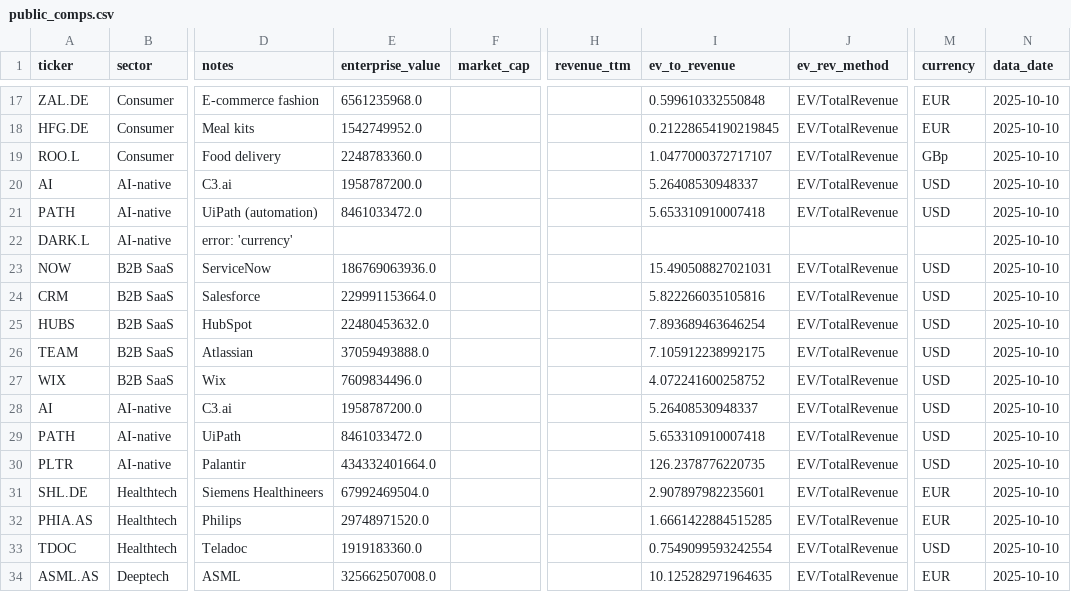
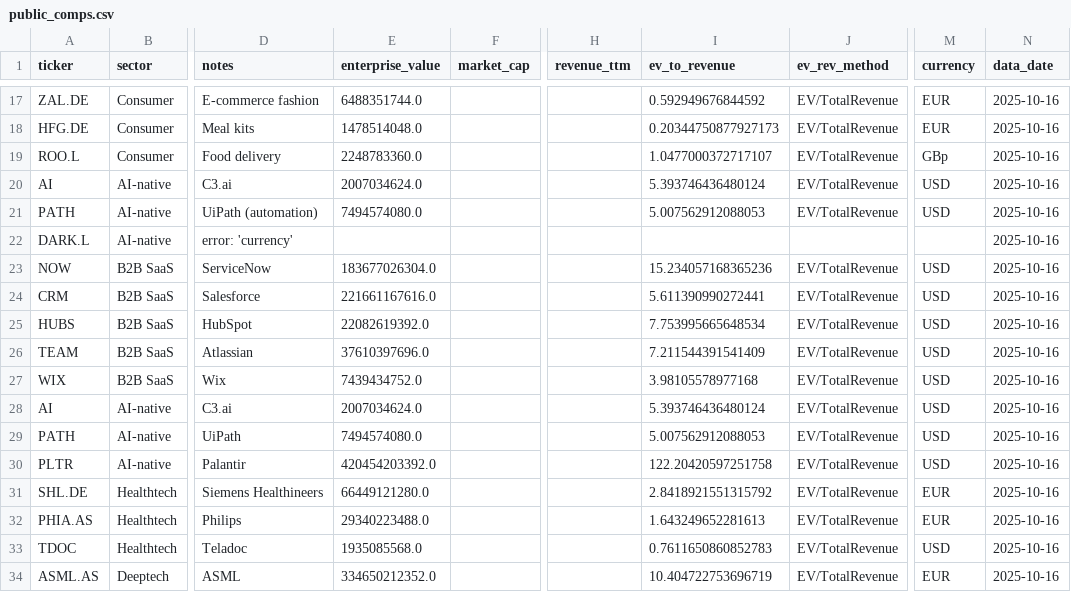
Before and after one commit to Cucciman/startup-value-monitor, a CSV file: data/public_comps.csv, drawn as a sheet; only a part is shown, gaps mark what is left out; the diff covers the shown part only; the diff names each change by its address in the sheet, - before the commit and + after, or states it on an @@ line.

Commit message:
data: refresh public comps (Fintech, Climate, Consumer)

```diff
--- a/data/public_comps.csv
+++ b/data/public_comps.csv
-E17 (enterprise_value): 6561235968.0
+E17 (enterprise_value): 6488351744.0
-I17 (ev_to_revenue): 0.599610332550848
+I17 (ev_to_revenue): 0.592949676844592
-N17:N34 (data_date): 2025-10-10
+N17:N34 (data_date): 2025-10-16
-E18 (enterprise_value): 1542749952.0
+E18 (enterprise_value): 1478514048.0
-I18 (ev_to_revenue): 0.21228654190219845
+I18 (ev_to_revenue): 0.20344750877927173
-E20 (enterprise_value): 1958787200.0
+E20 (enterprise_value): 2007034624.0
-I20 (ev_to_revenue): 5.26408530948337
+I20 (ev_to_revenue): 5.393746436480124
-E21 (enterprise_value): 8461033472.0
+E21 (enterprise_value): 7494574080.0
-I21 (ev_to_revenue): 5.653310910007418
+I21 (ev_to_revenue): 5.007562912088053
-E23 (enterprise_value): 186769063936.0
+E23 (enterprise_value): 183677026304.0
-I23 (ev_to_revenue): 15.490508827021031
+I23 (ev_to_revenue): 15.234057168365236
-E24 (enterprise_value): 229991153664.0
+E24 (enterprise_value): 221661167616.0
-I24 (ev_to_revenue): 5.822266035105816
+I24 (ev_to_revenue): 5.611390990272441
-E25 (enterprise_value): 22480453632.0
+E25 (enterprise_value): 22082619392.0
-I25 (ev_to_revenue): 7.893689463646254
+I25 (ev_to_revenue): 7.753995665648534
-E26 (enterprise_value): 37059493888.0
+E26 (enterprise_value): 37610397696.0
-I26 (ev_to_revenue): 7.105912238992175
+I26 (ev_to_revenue): 7.211544391541409
-E27 (enterprise_value): 7609834496.0
+E27 (enterprise_value): 7439434752.0
-I27 (ev_to_revenue): 4.072241600258752
+I27 (ev_to_revenue): 3.98105578977168
-E28 (enterprise_value): 1958787200.0
+E28 (enterprise_value): 2007034624.0
-I28 (ev_to_revenue): 5.26408530948337
+I28 (ev_to_revenue): 5.393746436480124
-E29 (enterprise_value): 8461033472.0
+E29 (enterprise_value): 7494574080.0
-I29 (ev_to_revenue): 5.653310910007418
+I29 (ev_to_revenue): 5.007562912088053
-E30 (enterprise_value): 434332401664.0
+E30 (enterprise_value): 420454203392.0
-I30 (ev_to_revenue): 126.2378776220735
+I30 (ev_to_revenue): 122.20420597251758
-E31 (enterprise_value): 67992469504.0
+E31 (enterprise_value): 66449121280.0
-I31 (ev_to_revenue): 2.907897982235601
+I31 (ev_to_revenue): 2.8418921551315792
-E32 (enterprise_value): 29748971520.0
+E32 (enterprise_value): 29340223488.0
-I32 (ev_to_revenue): 1.6661422884515285
+I32 (ev_to_revenue): 1.643249652281613
-E33 (enterprise_value): 1919183360.0
+E33 (enterprise_value): 1935085568.0
-I33 (ev_to_revenue): 0.7549099593242554
+I33 (ev_to_revenue): 0.7611650860852783
-E34 (enterprise_value): 325662507008.0
+E34 (enterprise_value): 334650212352.0
-I34 (ev_to_revenue): 10.125282971964635
+I34 (ev_to_revenue): 10.404722753696719
```
Also changed, not shown: 58 edited cells elsewhere in this file.
